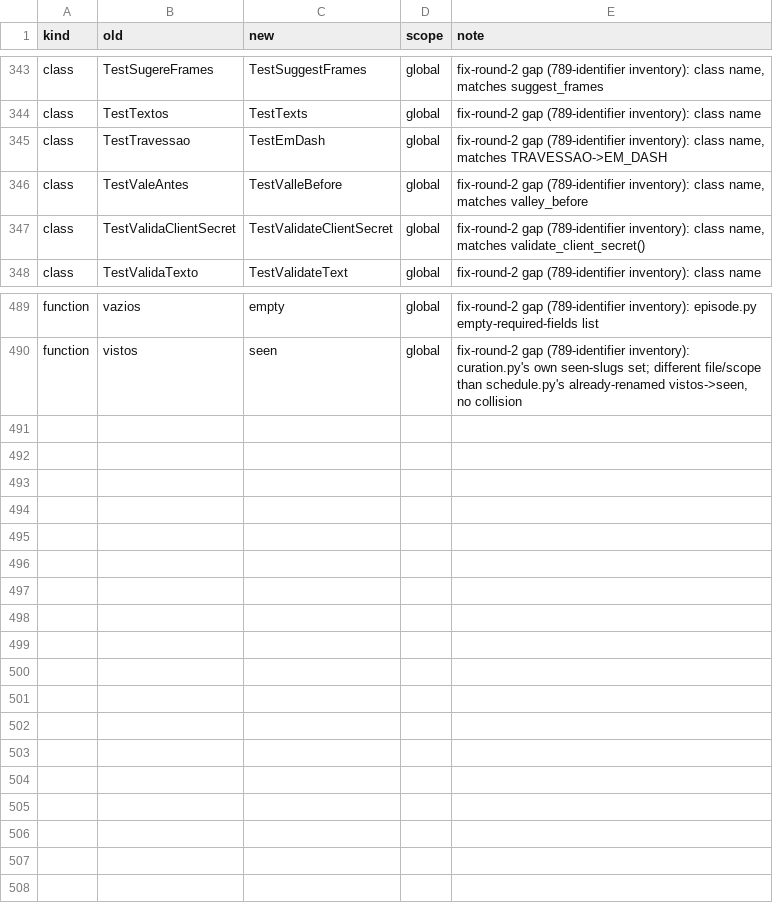
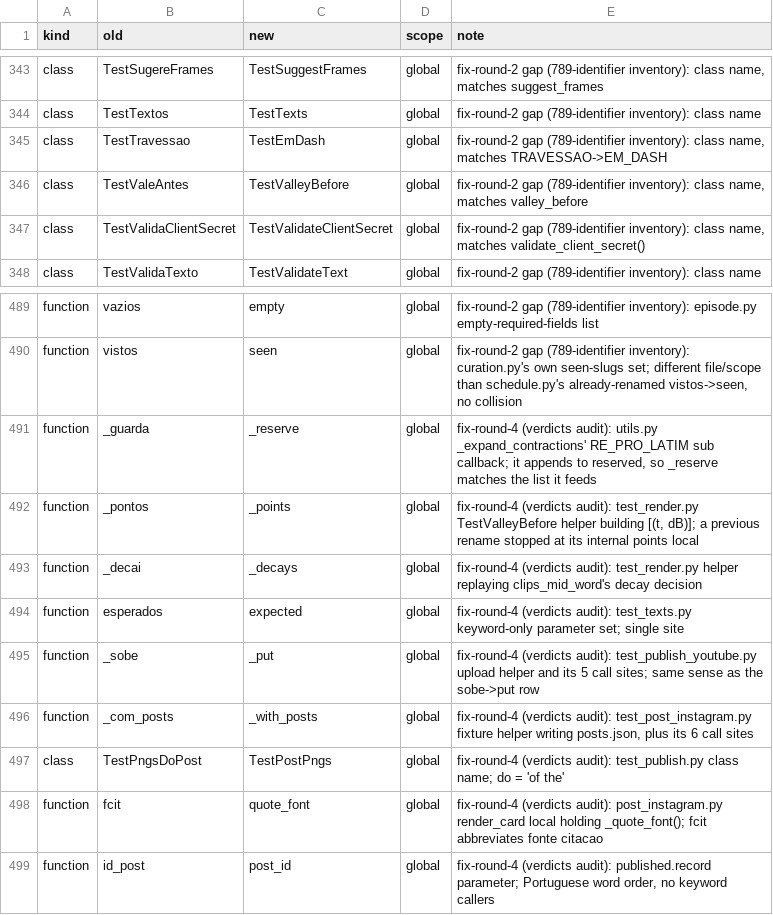
Before and after one commit to fernandoduro/talaria, a TSV file: docs/plans/phase-1-inputs/rename-map.tsv, drawn as a sheet; only a part is shown, gaps mark what is left out.

```diff
--- a/docs/plans/phase-1-inputs/rename-map.tsv
+++ b/docs/plans/phase-1-inputs/rename-map.tsv
@@ -345,3 +345,3 @@ class	TestTextos	TestTexts	global	fix-round-2 gap (789-identifier inventory): cl
 class	TestTravessao	TestEmDash	global	fix-round-2 gap (789-identifier inventory): class name, matches TRAVESSAO->EM_DASH
-class	TestValeAntes	TestValleBefore	global	fix-round-2 gap (789-identifier inventory): class name, matches valley_before
+class	TestValeAntes	TestValleyBefore	global	fix-round-2 gap (789-identifier inventory): class name, matches valley_before
 class	TestValidaClientSecret	TestValidateClientSecret	global	fix-round-2 gap (789-identifier inventory): class name, matches validate_client_secret()
@@ -490 +490,10 @@ function	vazios	empty	global	fix-round-2 gap (789-identifier inventory): episode
 function	vistos	seen	global	fix-round-2 gap (789-identifier inventory): curation.py's own seen-slugs set; different file/scope than schedule.py's already-renamed vistos->seen, no collision
+function	_guarda	_reserve	global	fix-round-4 (verdicts audit): utils.py _expand_contractions' RE_PRO_LATIM sub callback; it appends to reserved, so _reserve matches the list it feeds
+function	_pontos	_points	global	fix-round-4 (verdicts audit): test_render.py TestValleyBefore helper building [(t, dB)]; a previous rename stopped at its internal points local
+function	_decai	_decays	global	fix-round-4 (verdicts audit): test_render.py helper replaying clips_mid_word's decay decision
+function	esperados	expected	global	fix-round-4 (verdicts audit): test_texts.py keyword-only parameter set; single site
+function	_sobe	_put	global	fix-round-4 (verdicts audit): test_publish_youtube.py upload helper and its 5 call sites; same sense as the sobe->put row
+function	_com_posts	_with_posts	global	fix-round-4 (verdicts audit): test_post_instagram.py fixture helper writing posts.json, plus its 6 call sites
+class	TestPngsDoPost	TestPostPngs	global	fix-round-4 (verdicts audit): test_publish.py class name; do = 'of the'
+function	fcit	quote_font	global	fix-round-4 (verdicts audit): post_instagram.py render_card local holding _quote_font(); fcit abbreviates fonte citacao
+function	id_post	post_id	global	fix-round-4 (verdicts audit): published.record parameter; Portuguese word order, no keyword callers
```
Also changed, not shown: docs/plans/phase-1-inputs/identifier-verdicts.tsv, 9 other files.
